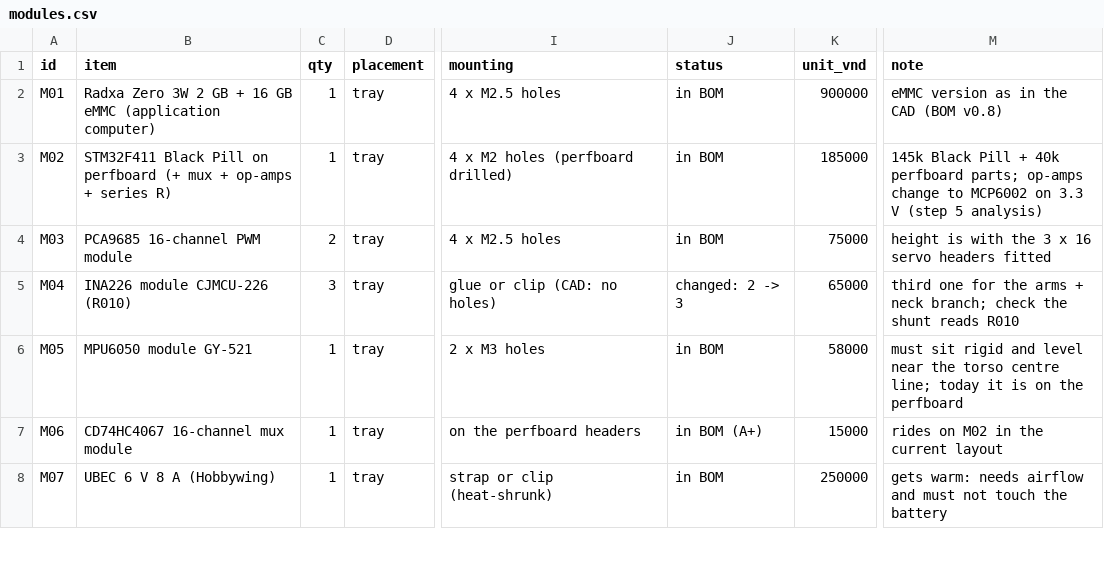
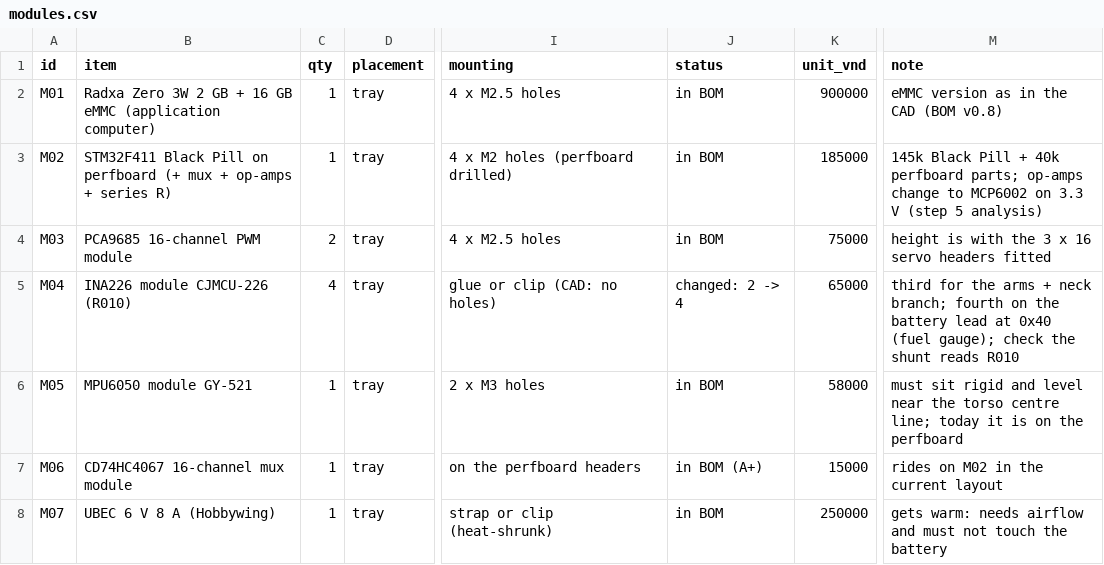
Before and after one commit to nguyenhau442001/Bazan_Humanoid, a CSV file: hardware/electrical/tray/modules.csv, drawn as a sheet; only a part is shown, gaps mark what is left out; the diff names each change by its address in the sheet, - before the commit and + after, or states it on an @@ line.

Commit message:
feat(firmware): read the battery-lead INA226 into the fuel gauge
A third INA226 on I2C2 at 0x40 sits on the battery lead, before the
UBEC and the buck, so it sees the Radxa too. It is read on the odd
control cycles (the leg branches use the even ones) and only feeds the
fuel gauge: a failed read marks the battery unknown instead of faulting.
The POSIX simulation reports a battery and the M0 test checks that the
charge reaches State. Tray BOM: INA226 modules 2 -> 4 (+65k VND).

```diff
--- a/hardware/electrical/tray/modules.csv
+++ b/hardware/electrical/tray/modules.csv
-C5 (qty): 3
+C5 (qty): 4
-J5 (status): changed: 2 -> 3
+J5 (status): changed: 2 -> 4
-M5 (note): third one for the arms + neck branch; check the…
+M5 (note): third for the arms + neck branch; fourth on the battery lead at 0x40 (fuel gauge); check the…
```
Also changed, not shown: 5 other files.
